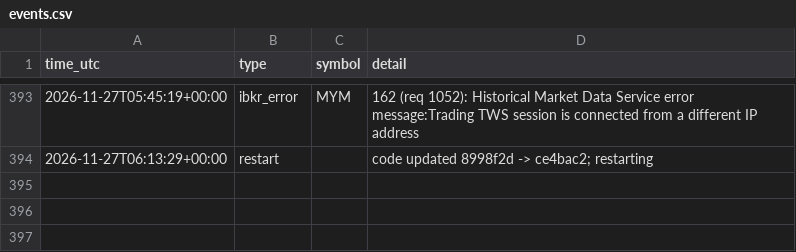
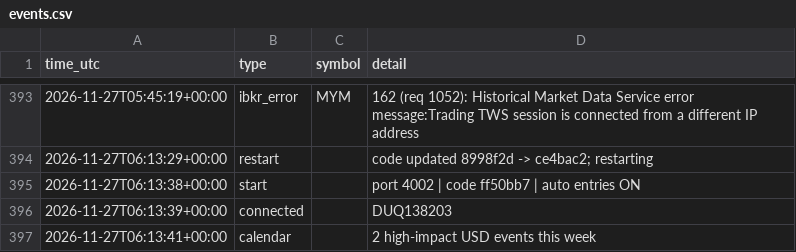
Before and after one commit to ProfDrTan/ibkr-options-income, a CSV file: data/discipline/events.csv, drawn as a sheet; only a part is shown, gaps mark what is left out; the diff names each change by its address in the sheet, - before the commit and + after, or states it on an @@ line.

Commit message:
discipline_bot journal update

```diff
--- a/data/discipline/events.csv
+++ b/data/discipline/events.csv
+row 395: 2026-11-27T06:13:38+00:00 | start |  | port 4002 | code ff50bb7 | auto entries ON
+row 396: 2026-11-27T06:13:39+00:00 | connected |  | DUQ138203
+row 397: 2026-11-27T06:13:41+00:00 | calendar |  | 2 high-impact USD events this week
```
Also changed, not shown: 2 other files.
